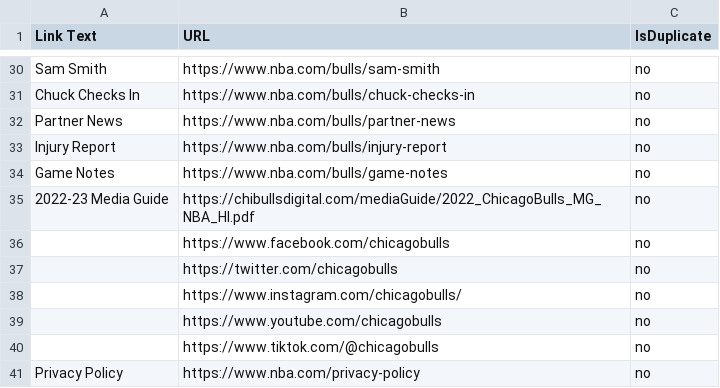
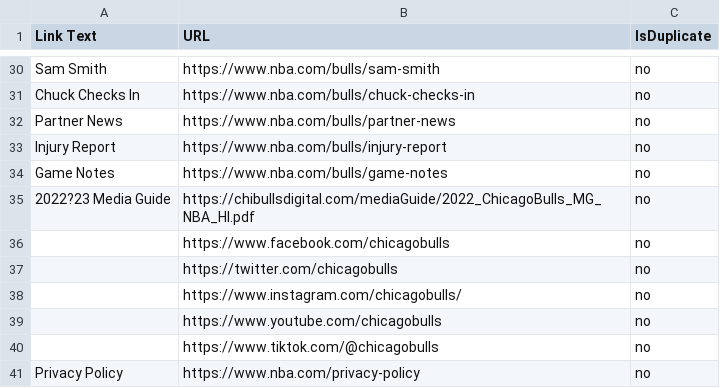
Before and after one commit to venkatasivatejak/FrameworkAssignment, a CSV file: footerlinks.csv, drawn as a sheet; only a part is shown, gaps mark what is left out.

```diff
--- a/footerlinks.csv
+++ b/footerlinks.csv
@@ -34,3 +34,3 @@ Link Text,URL,IsDuplicate
 "Game Notes","https://www.nba.com/bulls/game-notes","no"
-"2022‑23 Media Guide","https://chibullsdigital.com/mediaGuide/2022_ChicagoBulls_MG_NBA_HI.pdf","no"
+"2022?23 Media Guide","https://chibullsdigital.com/mediaGuide/2022_ChicagoBulls_MG_NBA_HI.pdf","no"
 "","https://www.facebook.com/chicagobulls","no"
```
Also changed, not shown: 20 other files.
